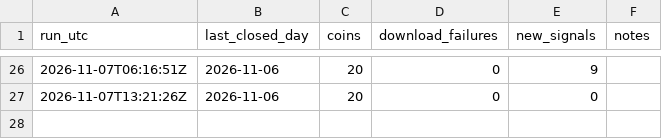
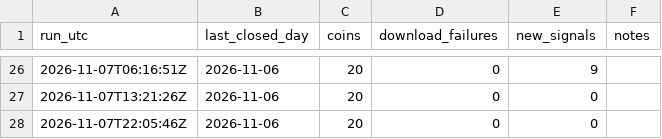
Before and after one commit to gabririv88/20261030-crypto-trend-tracker, a CSV file: data/runs.csv, drawn as a sheet; only a part is shown, gaps mark what is left out; the diff names each change by its address in the sheet, - before the commit and + after, or states it on an @@ line.

```diff
--- a/data/runs.csv
+++ b/data/runs.csv
+row 28: 2026-11-07T22:05:46Z | 2026-11-06 | 20 | 0 | 0
```
Also changed, not shown: 2 other files.
